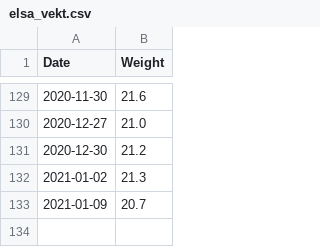
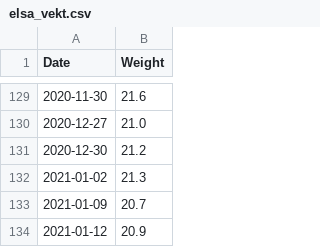
Before and after one commit to Olarm/Treningsdagbok, a CSV file: elsa_vekt.csv, drawn as a sheet; only a part is shown, gaps mark what is left out; the diff names each change by its address in the sheet, - before the commit and + after, or states it on an @@ line.

Commit message:
vekt

```diff
--- a/elsa_vekt.csv
+++ b/elsa_vekt.csv
+row 134: 2021-01-12 | 20.9
```
Also changed, not shown: morgenvekt.csv.
